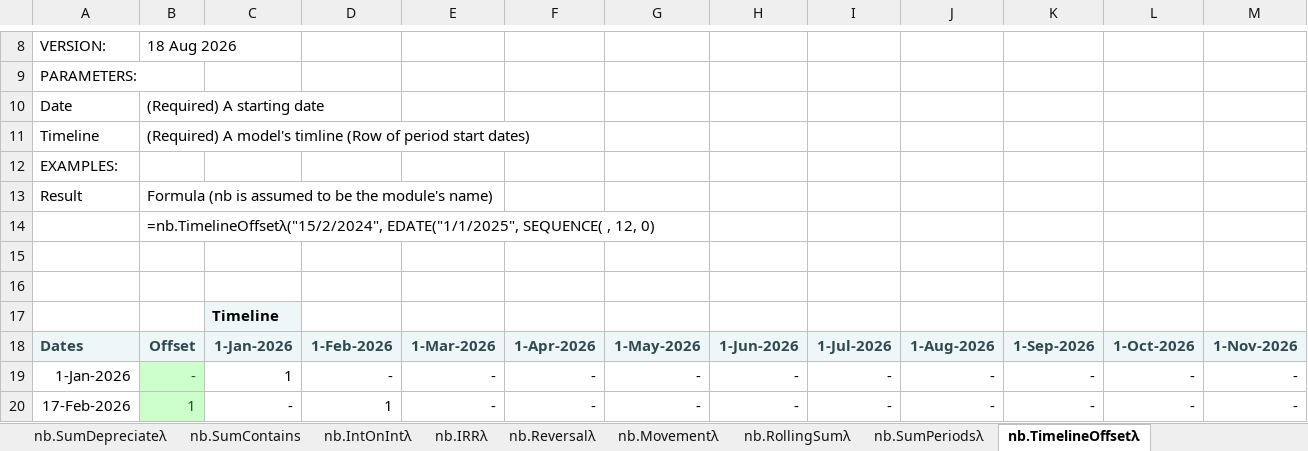
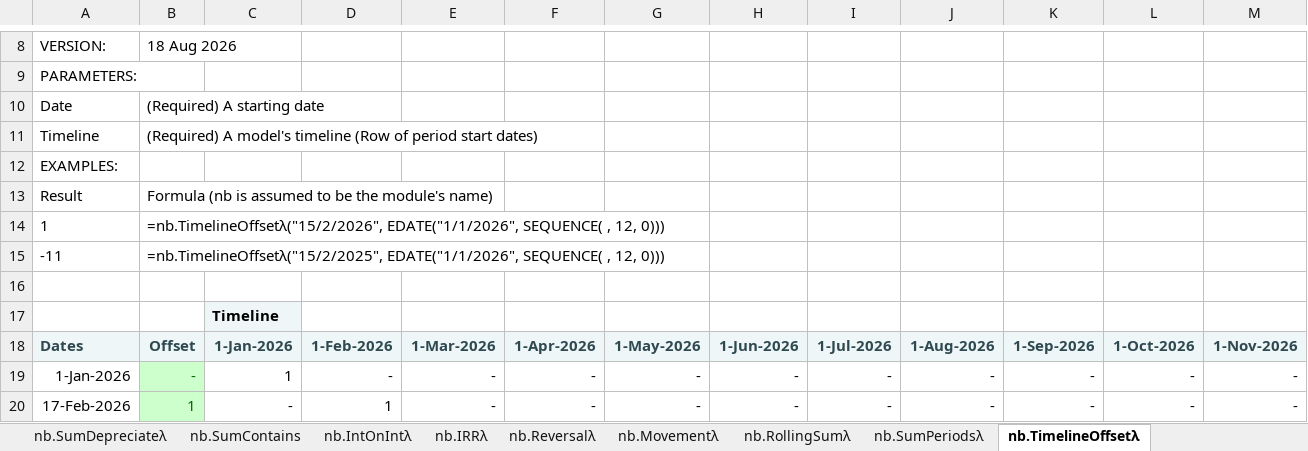
Before and after one commit to ryanduguid/Ozzit, an Excel workbook: nabla.xlsx, sheet nb.TimelineOffsetλ, drawn as a sheet; only a part is shown, gaps mark what is left out; values as stored, in another font and other column widths than the file's, no borders; charts and pictures not drawn; removed rows and columns are numbered as before the commit, all else as after; rows hold the shown columns only; the diff names each change by its address in the sheet, - before the commit and + after, or states it on an @@ line.

Commit message:
Print an example a reader can actually run
TimelineOffset's worked example was missing the two closing brackets that finish
EDATE and the call itself, so the one line a reader is meant to copy returned a
syntax error. The Result column beside it was empty, which is how that went
unseen: there was no answer to disagree with.

Upstream wrote it against 2/15/2022 and a timeline starting 1/1/2023. The date
sweep moved both forward two years with everything else, which still left the
example two years behind the 1 January 2026 timeline the demonstration sheet
builds. It is now two rows against that same timeline, one date inside it and
one before it, because a date falling before a model's timeline is what the
function's own discussion comment is written for.

excel_selftest runs both examples and holds them to their printed results, 1 and
-11, so the printed answer cannot drift from the call beside it again. 197
assertions rather than 195.

The parameter table above it spelled "timline" and now spells the word the
function is named after. TimelinePosition carries the same spelling and is left
alone: it was not in scope.

Five cells changed, all on the sheet that displays this function's help. No
other sheet, no formula and no defined name's behaviour differs from v2.4.0.

```diff
--- a/nabla.xlsx (sheet nb.TimelineOffsetλ)
+++ b/nabla.xlsx (sheet nb.TimelineOffsetλ)
-B11: …A model's timline (Row of…
+B11: …A model's timeline (Row of…
-row 14:  | =nb.TimelineOffsetλ("15/2/2024", EDATE("1/1/2025", SEQUENCE( , 12, 0)
-row 14: (empty)
+row 14: 1 | =nb.TimelineOffsetλ("15/2/2026", EDATE("1/1/2026", SEQUENCE( , 12, 0)))
+row 15: -11 | =nb.TimelineOffsetλ("15/2/2025", EDATE("1/1/2026", SEQUENCE( , 12, 0)))
```
Also changed, not shown: 5 other files.
